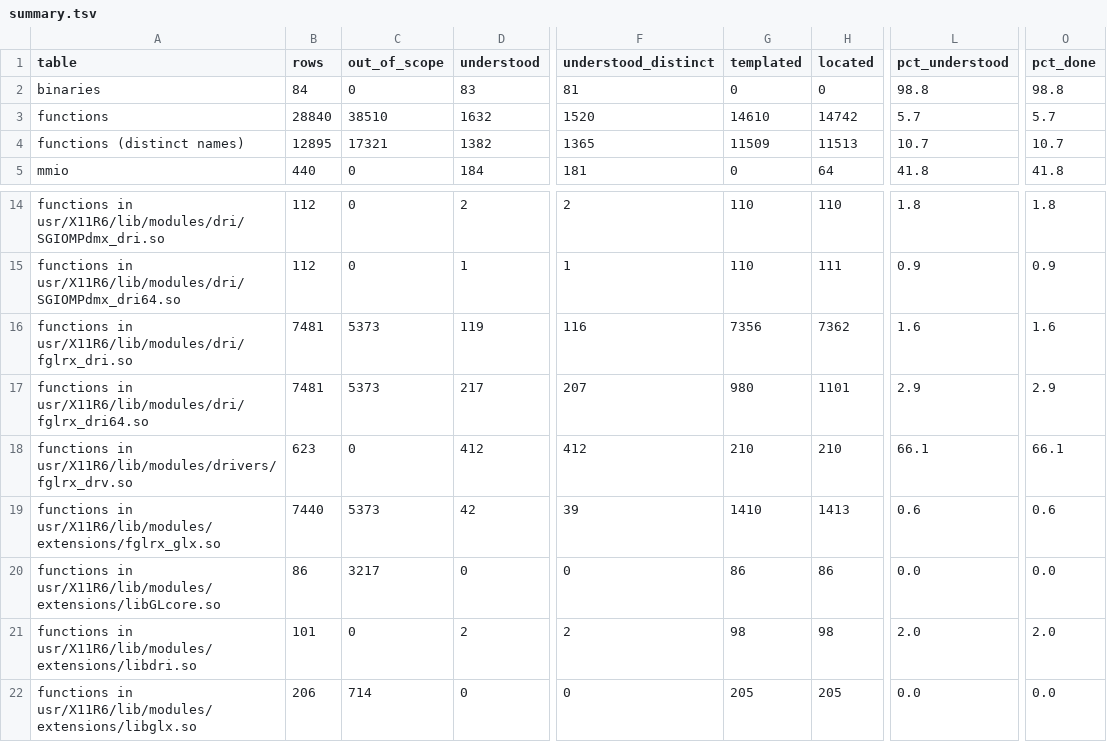
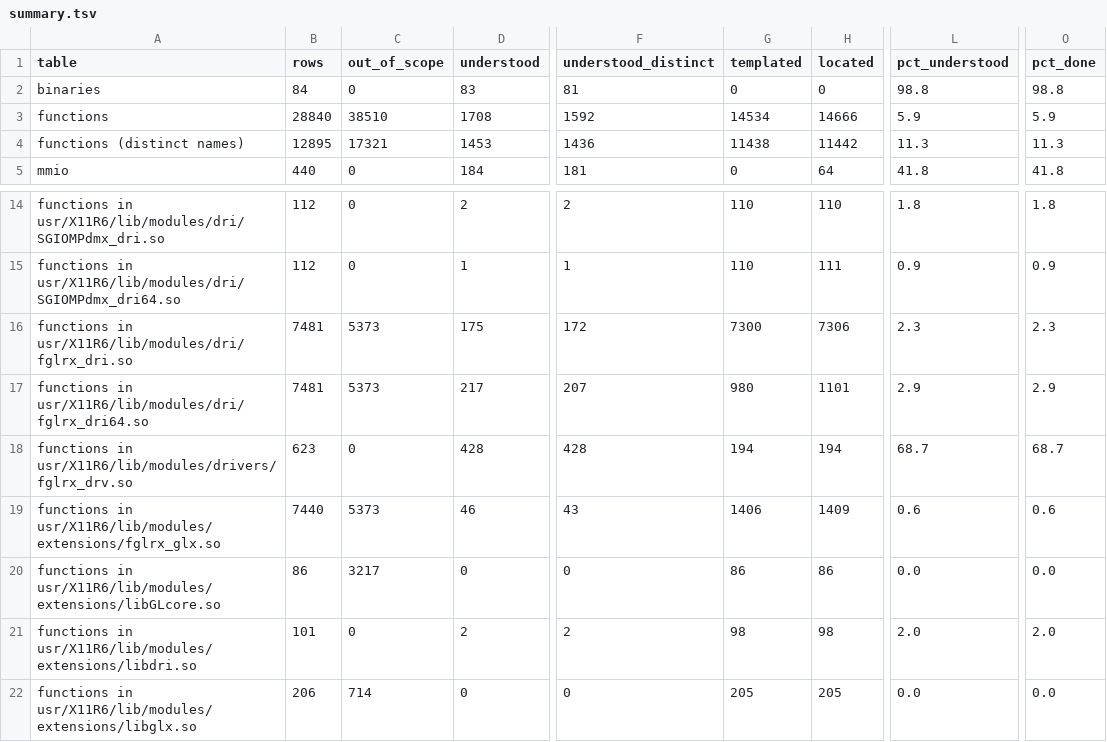
Before and after one commit to jamesbraid/voyager, a TSV file: generated/inventory/summary.tsv, drawn as a sheet; only a part is shown, gaps mark what is left out; the diff names each change by its address in the sheet, - before the commit and + after, or states it on an @@ line.

Commit message:
software: write role entries for R300 packet writers and X display routines
Another batch of located rows read in their binaries and given role
entries that name registers, constants, offsets and call sites:

- fglrx_dri.so (56): the colour offset and pitch packet writers and the
  draw-rectangle and mask-correct shadow recorders, the polygon, cull,
  buffer, viewport and environment-colour state updaters, the
  guard-band switches, the Z-mask and colour-mask clears and their
  command-list wrappers, the blit entry points and HWBltFunc, the
  software depth and stencil fetch and store, the immediate-mode context
  loader, user clip plane and point sprite uploads, glDrawPixels and
  glReadPixels routing, and a sample of the array-element and
  draw-arrays variants.
- fglrx_drv.so (16): the frame buffer map and unmap, AGP and bus master
  setup, the command processor microcode loader, cursor position and
  DPMS writers, the three PLL divider selectors, the second PLL save,
  centre-mode words, the hyperpipe teardown ioctl, the PLL read request
  and the genlock setter.

Ten of the fglrx_drv.so rows already had an entry that opened with
"Role (from name)", which keeps a row at located; those entries are
replaced rather than added to. Entries that rest on the public Linux
register or packet names are graded inferred. Functions understood:
1632 to 1708 of 28840 (5.7% to 5.9%).

```diff
--- a/generated/inventory/summary.tsv
+++ b/generated/inventory/summary.tsv
-D3 (understood): 1632
+D3 (understood): 1708
-F3 (understood_distinct): 1520
+F3 (understood_distinct): 1592
-G3 (templated): 14610
+G3 (templated): 14534
-H3 (located): 14742
+H3 (located): 14666
-L3 (pct_understood): 5.7
+L3 (pct_understood): 5.9
-O3 (pct_done): 5.7
+O3 (pct_done): 5.9
-D4 (understood): 1382
+D4 (understood): 1453
-F4 (understood_distinct): 1365
+F4 (understood_distinct): 1436
-G4 (templated): 11509
+G4 (templated): 11438
-H4 (located): 11513
+H4 (located): 11442
-L4 (pct_understood): 10.7
+L4 (pct_understood): 11.3
-O4 (pct_done): 10.7
+O4 (pct_done): 11.3
-D16 (understood): 119
+D16 (understood): 175
-F16 (understood_distinct): 116
+F16 (understood_distinct): 172
-G16 (templated): 7356
+G16 (templated): 7300
-H16 (located): 7362
+H16 (located): 7306
-L16 (pct_understood): 1.6
+L16 (pct_understood): 2.3
-O16 (pct_done): 1.6
+O16 (pct_done): 2.3
-D18 (understood): 412
+D18 (understood): 428
-F18 (understood_distinct): 412
+F18 (understood_distinct): 428
-G18 (templated): 210
+G18 (templated): 194
-H18 (located): 210
+H18 (located): 194
-L18 (pct_understood): 66.1
+L18 (pct_understood): 68.7
-O18 (pct_done): 66.1
+O18 (pct_done): 68.7
-D19 (understood): 42
+D19 (understood): 46
-F19 (understood_distinct): 39
+F19 (understood_distinct): 43
-G19 (templated): 1410
+G19 (templated): 1406
-H19 (located): 1413
+H19 (located): 1409
```
Also changed, not shown: 4 other files.
